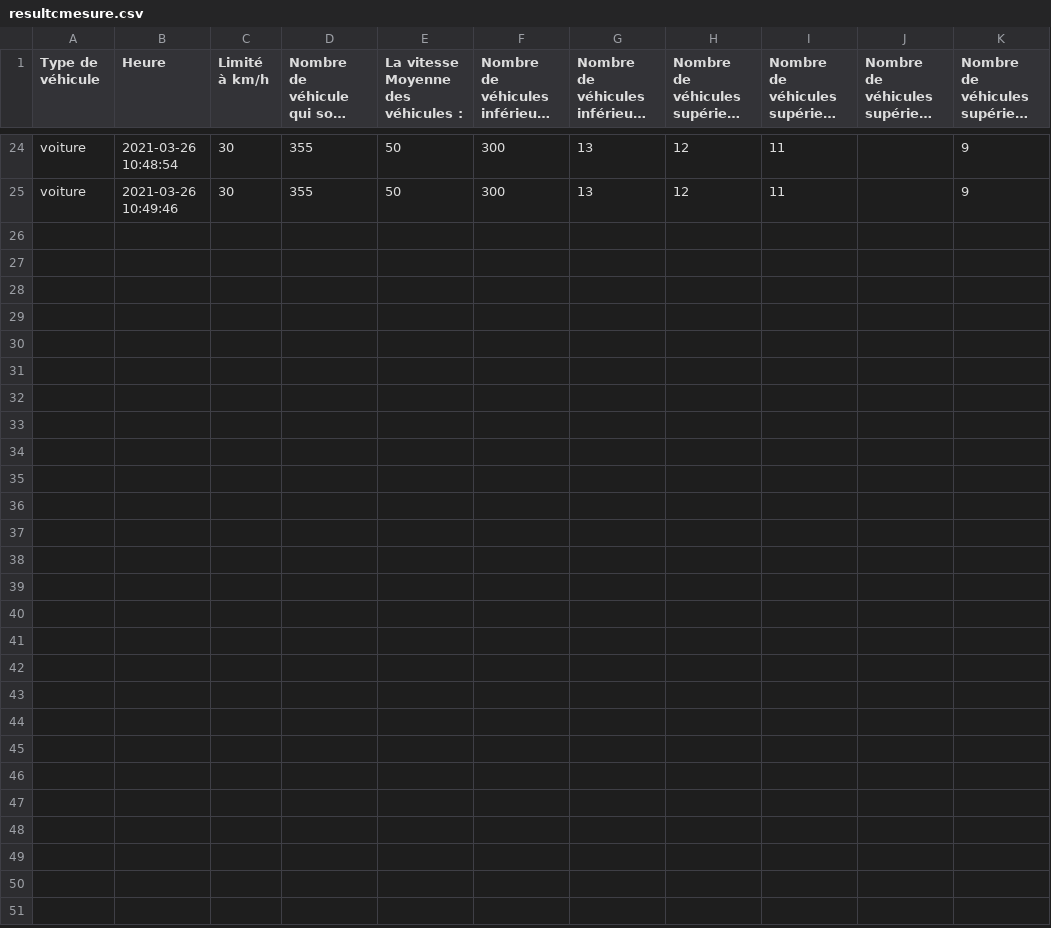
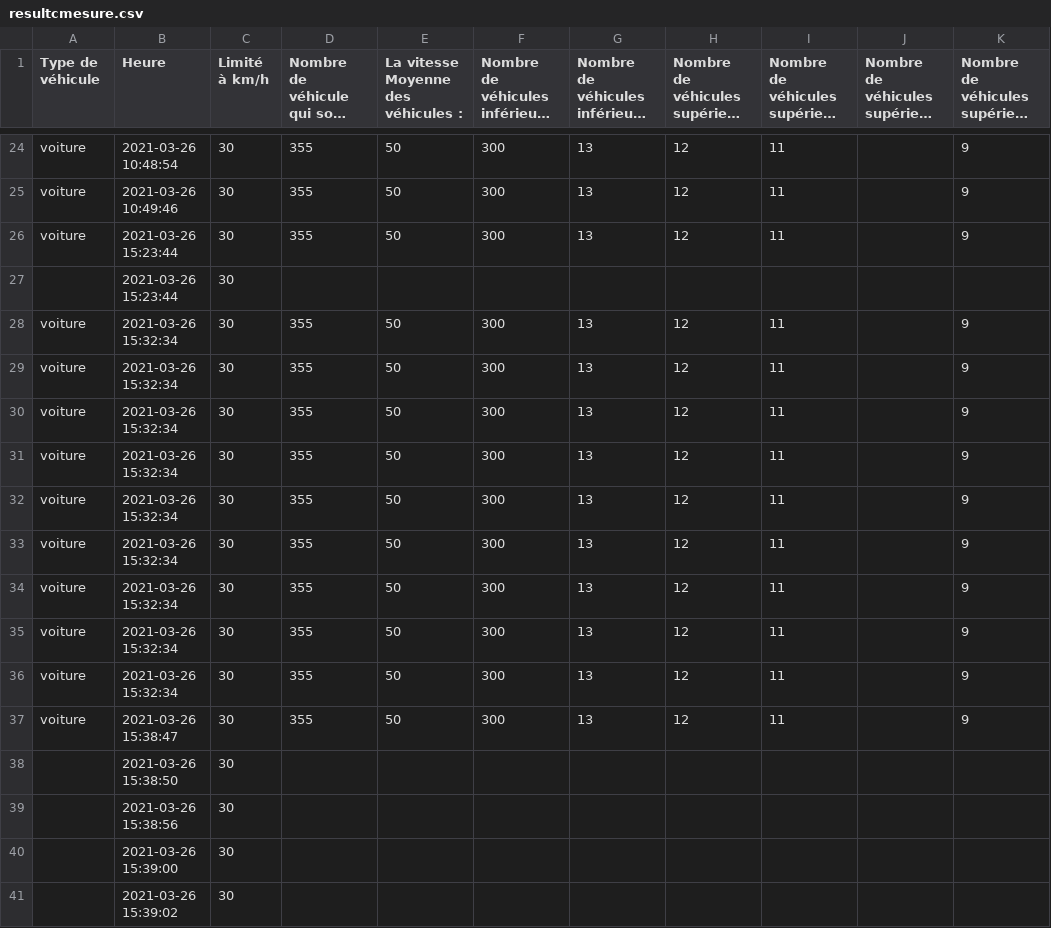
Before and after one commit to Gafy33/kolantr, a CSV file: public/csv/resultcmesure.csv, drawn as a sheet; only a part is shown, gaps mark what is left out; long unchanged cells end in …; the diff names each change by its address in the sheet, - before the commit and + after, or states it on an @@ line.

```diff
--- a/public/csv/resultcmesure.csv
+++ b/public/csv/resultcmesure.csv
+row 26: voiture | 2021-03-26 15:23:44 | 30 | 355 | 50 | 300 | 13 | 12 | 11 |  | 9
+row 27:  | 2021-03-26 15:23:44 | 30
+row 28: voiture | 2021-03-26 15:32:34 | 30 | 355 | 50 | 300 | 13 | 12 | 11 |  | 9
+row 29: voiture | 2021-03-26 15:32:34 | 30 | 355 | 50 | 300 | 13 | 12 | 11 |  | 9
+row 30: voiture | 2021-03-26 15:32:34 | 30 | 355 | 50 | 300 | 13 | 12 | 11 |  | 9
+row 31: voiture | 2021-03-26 15:32:34 | 30 | 355 | 50 | 300 | 13 | 12 | 11 |  | 9
+row 32: voiture | 2021-03-26 15:32:34 | 30 | 355 | 50 | 300 | 13 | 12 | 11 |  | 9
+row 33: voiture | 2021-03-26 15:32:34 | 30 | 355 | 50 | 300 | 13 | 12 | 11 |  | 9
+row 34: voiture | 2021-03-26 15:32:34 | 30 | 355 | 50 | 300 | 13 | 12 | 11 |  | 9
+row 35: voiture | 2021-03-26 15:32:34 | 30 | 355 | 50 | 300 | 13 | 12 | 11 |  | 9
+row 36: voiture | 2021-03-26 15:32:34 | 30 | 355 | 50 | 300 | 13 | 12 | 11 |  | 9
+row 37: voiture | 2021-03-26 15:38:47 | 30 | 355 | 50 | 300 | 13 | 12 | 11 |  | 9
+row 38:  | 2021-03-26 15:38:50 | 30
+row 39:  | 2021-03-26 15:38:56 | 30
+row 40:  | 2021-03-26 15:39:00 | 30
+row 41:  | 2021-03-26 15:39:02 | 30
```
Also changed, not shown: 25 other files.
